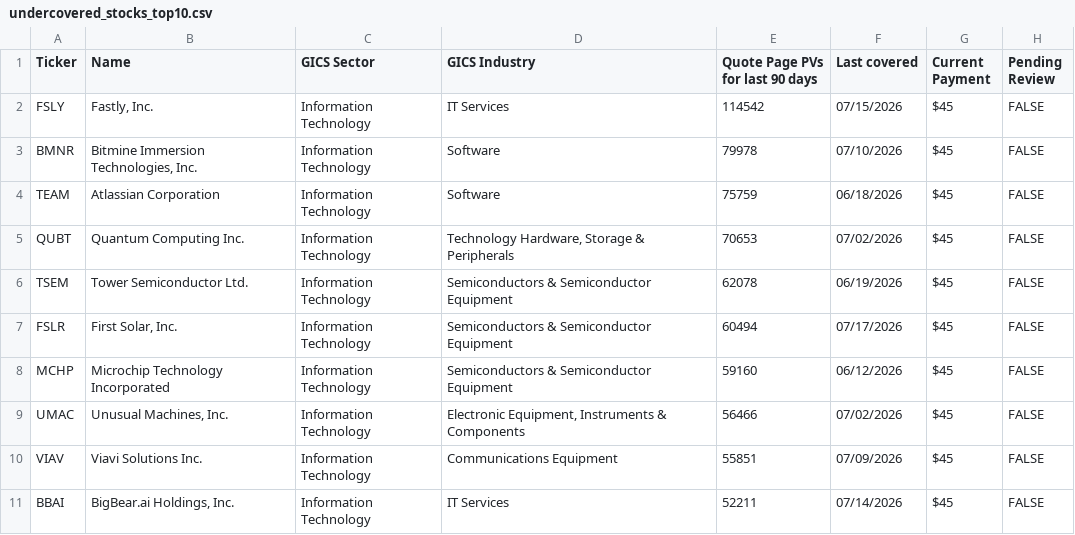
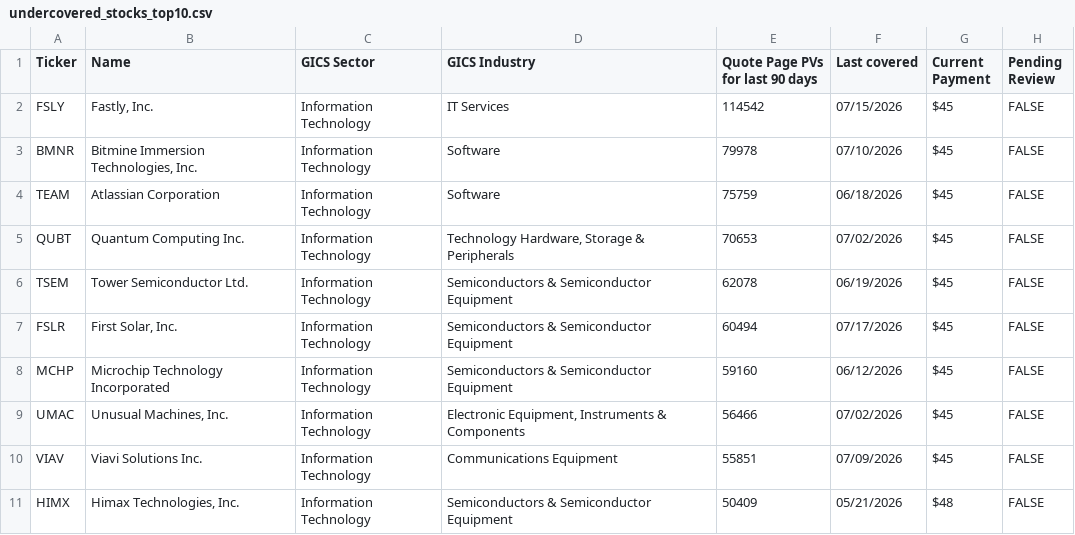
Before and after one commit to wail-shudar/SA-Scraper, a CSV file: data/undercovered_stocks_top10.csv, drawn as a sheet; removed rows and columns are numbered as before the commit, all else as after; the diff names each change by its address in the sheet, - before the commit and + after, or states it on an @@ line.

Commit message:
Update top 10 stock snapshot [skip ci]

```diff
--- a/data/undercovered_stocks_top10.csv
+++ b/data/undercovered_stocks_top10.csv
-row 11: BBAI | BigBear.ai Holdings, Inc. | Information Technology | IT Services | 52211 | 07/14/2026 | $45 | FALSE
+row 11: HIMX | Himax Technologies, Inc. | Information Technology | Semiconductors & Semiconductor Equipment | 50409 | 05/21/2026 | $48 | FALSE
```
